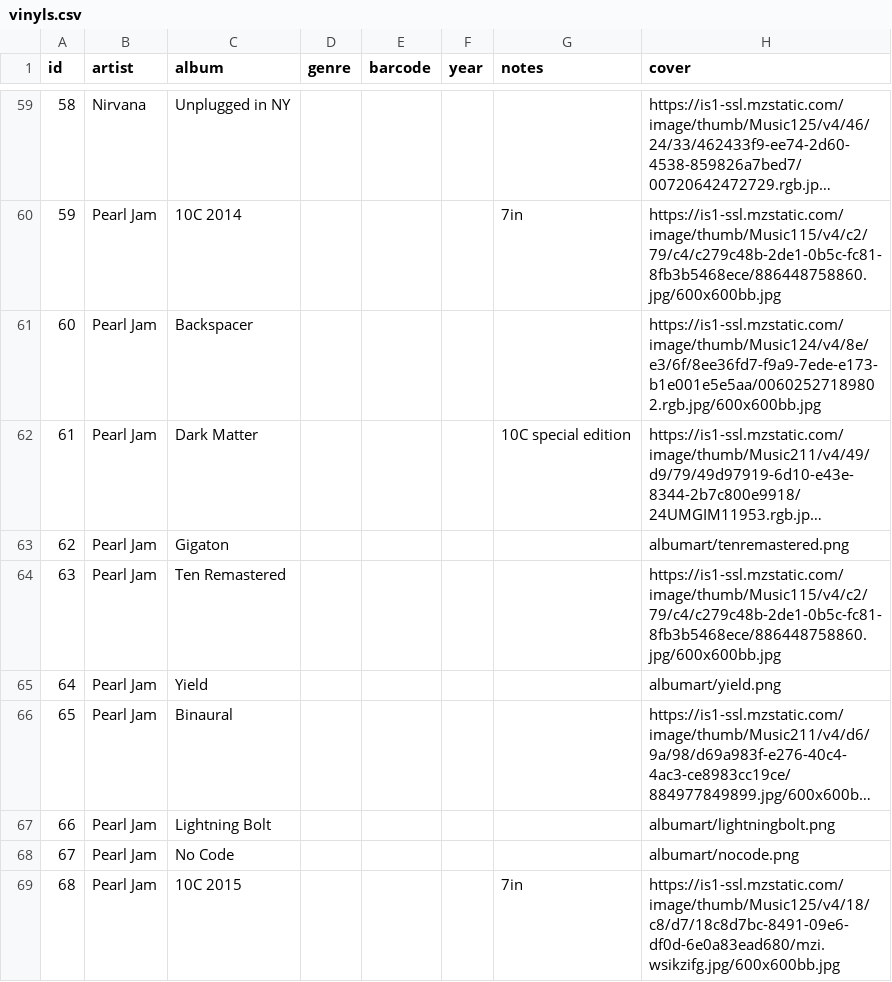
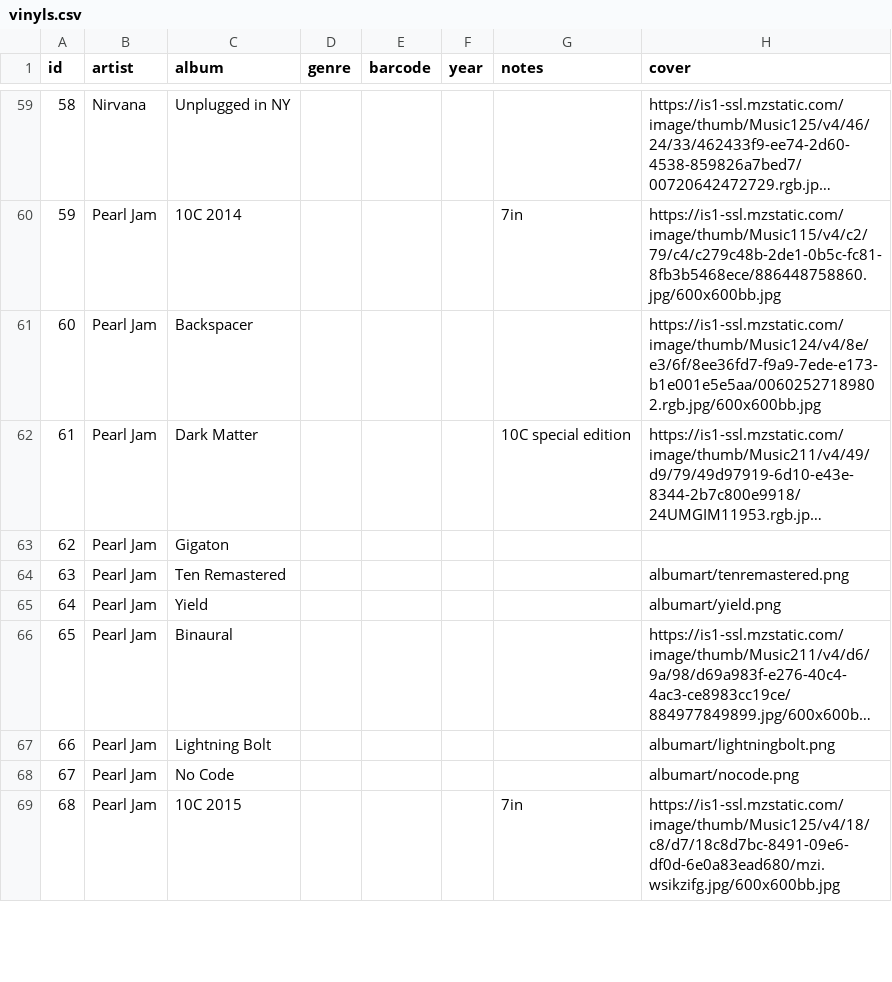
Before and after one commit to mrgator85/record-vault, a CSV file: src/data/vinyls.csv, drawn as a sheet; only a part is shown, gaps mark what is left out; long unchanged cells end in …; the diff names each change by its address in the sheet, - before the commit and + after, or states it on an @@ line.

Commit message:
Update vinyls.csv
bad edit, wrong line

```diff
--- a/src/data/vinyls.csv
+++ b/src/data/vinyls.csv
-H63 (cover): albumart/tenremastered.png
+H63 (cover): (empty)
-H64 (cover): https://is1-ssl.mzstatic.com/image/thumb/Music115/v4/c2/79/c4/c279c48b-2de1-0b5c-fc81-8fb3b5468ece/886448758860.jpg/600x600bb.jpg
+H64 (cover): albumart/tenremastered.png
```
